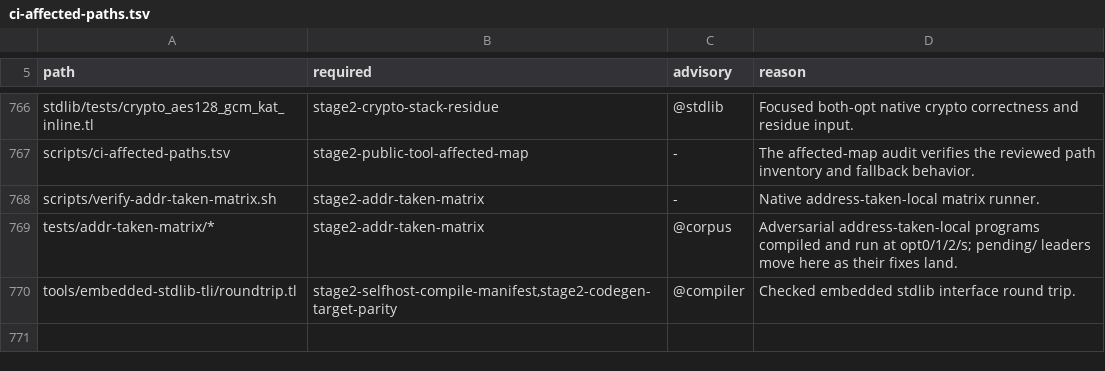
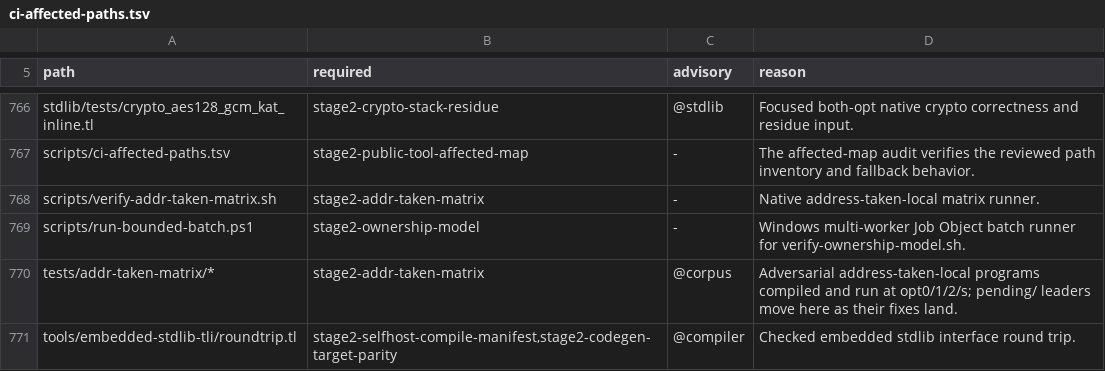
Before and after one commit to JoNil-Botta/typelisp, a TSV file: scripts/ci-affected-paths.tsv, drawn as a sheet; only a part is shown, gaps mark what is left out.

```diff
--- a/scripts/ci-affected-paths.tsv
+++ b/scripts/ci-affected-paths.tsv
@@ -768,2 +768,3 @@ scripts/ci-affected-paths.tsv	stage2-public-tool-affected-map	-	The affected-map
 scripts/verify-addr-taken-matrix.sh	stage2-addr-taken-matrix	-	Native address-taken-local matrix runner.
+scripts/run-bounded-batch.ps1	stage2-ownership-model	-	Windows multi-worker Job Object batch runner for verify-ownership-model.sh.
 tests/addr-taken-matrix/*	stage2-addr-taken-matrix	@corpus	Adversarial address-taken-local programs compiled and run at opt0/1/2/s; pending/ leaders move here as their fixes land.
```
Also changed, not shown: scripts/ci-gates.tsv, 7 other files.
